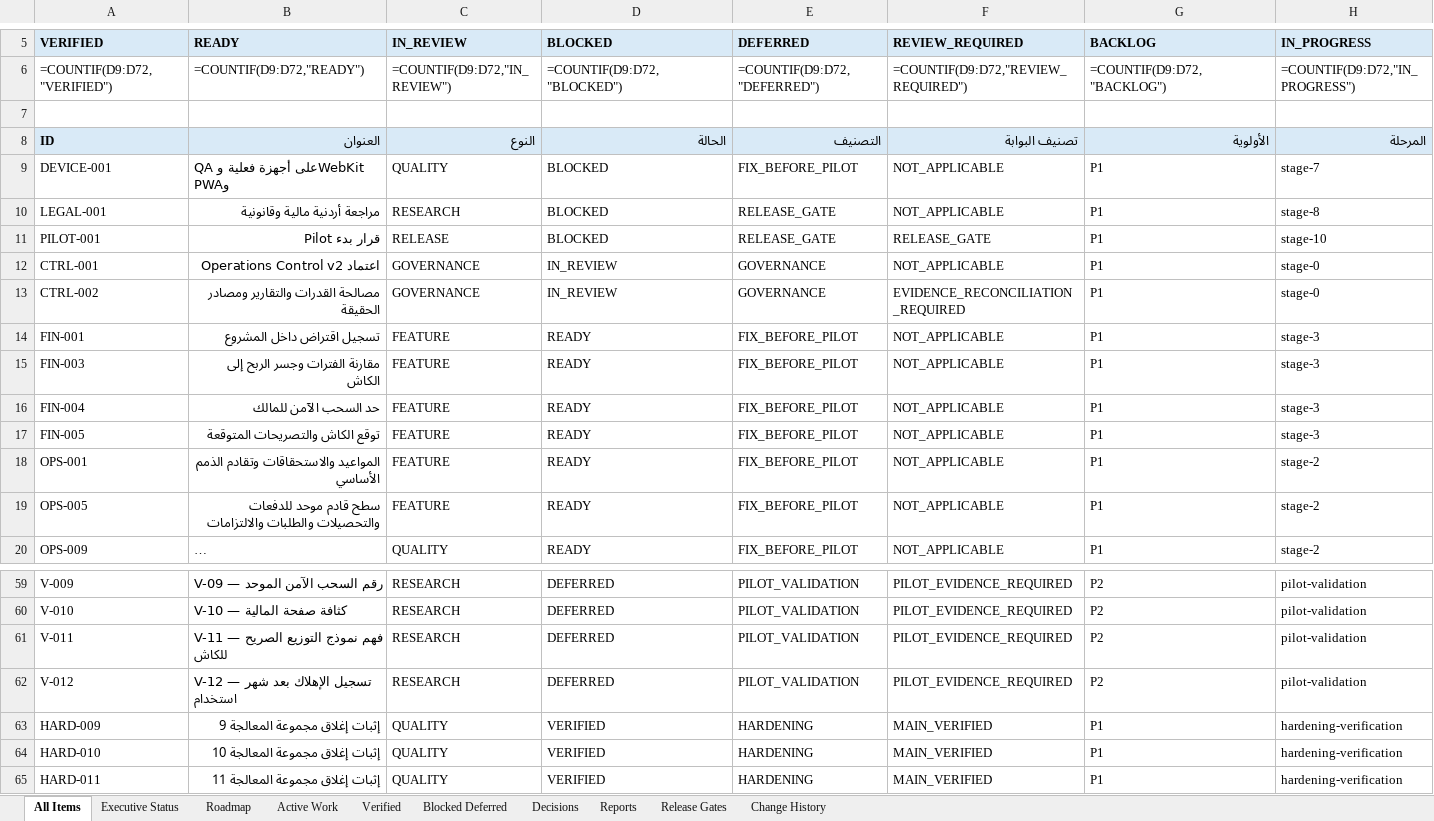
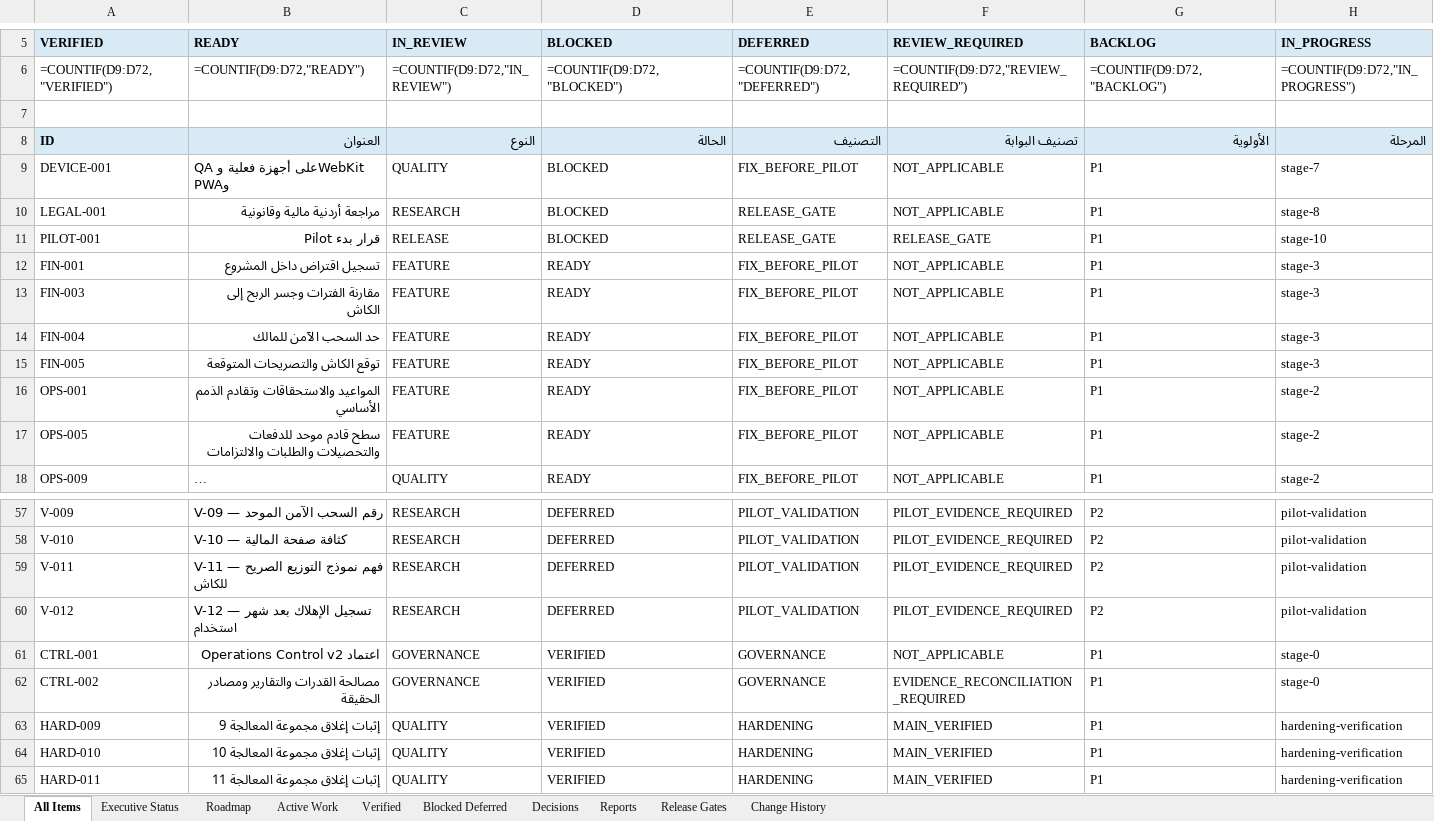
Before and after one commit to Qays7753/Micro, an Excel workbook: docs/operations/control/generated/MASTER-TRACKER.xlsx, sheet All Items, drawn as a sheet; only a part is shown, gaps mark what is left out; long unchanged cells end in …; values as stored, in another font and other column widths than the file's, no borders; formulas without a stored value are shown as written; conditional formats not drawn; removed rows and columns are numbered as before the commit, all else as after; rows hold the shown columns only; the diff names each change by its address in the sheet, - before the commit and + after, or states it on an @@ line.

Commit message:
docs: close operations control review (#189)
Co-authored-by: Qays7753 <2.14180459e+08+Qays7753@users.noreply.github.com>

```diff
--- a/docs/operations/control/generated/MASTER-TRACKER.xlsx (sheet All Items)
+++ b/docs/operations/control/generated/MASTER-TRACKER.xlsx (sheet All Items)
-row 12: CTRL-001 | اعتماد Operations Control v2 | GOVERNANCE | IN_REVIEW | GOVERNANCE | NOT_APPLICABLE | P1 | stage-0
-row 13: CTRL-002 | مصالحة القدرات والتقارير ومصادر الحقيقة | GOVERNANCE | IN_REVIEW | GOVERNANCE | EVIDENCE_RECONCILIATION_REQUIRED | P1 | stage-0
+row 61: CTRL-001 | اعتماد Operations Control v2 | GOVERNANCE | VERIFIED | GOVERNANCE | NOT_APPLICABLE | P1 | stage-0
+row 62: CTRL-002 | مصالحة القدرات والتقارير ومصادر الحقيقة | GOVERNANCE | VERIFIED | GOVERNANCE | EVIDENCE_RECONCILIATION_REQUIRED | P1 | stage-0
```
Also changed, not shown: sheet Verified, sheet Blocked Deferred, sheet Executive Status, sheet Active Work, sheet Release Gates, 8 other files.
